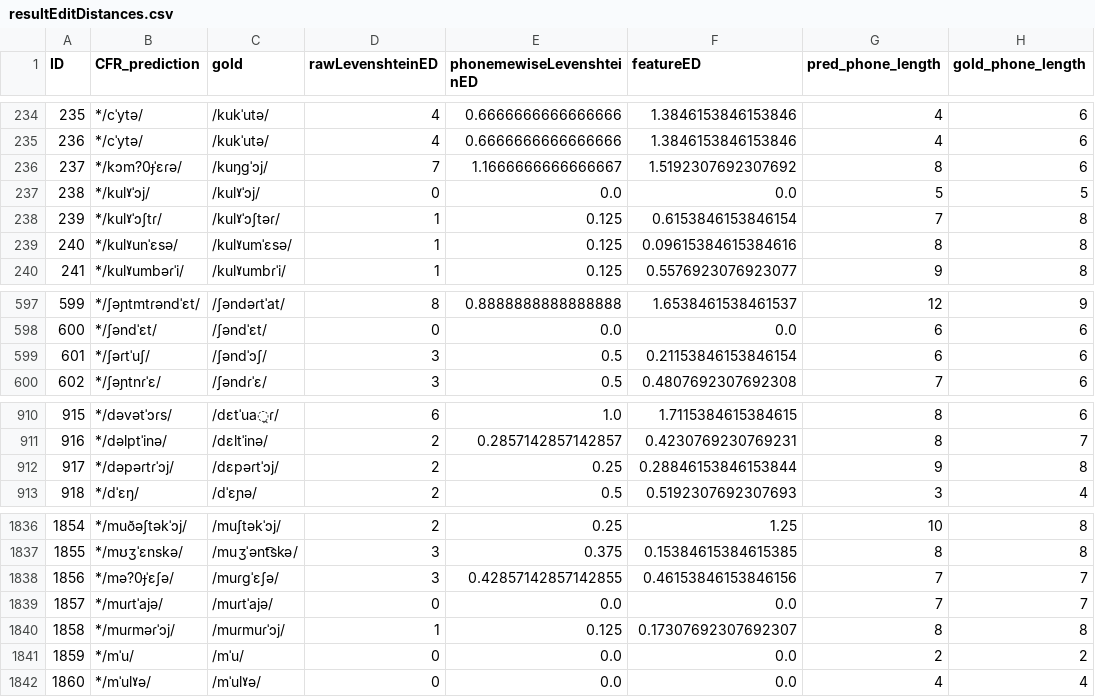
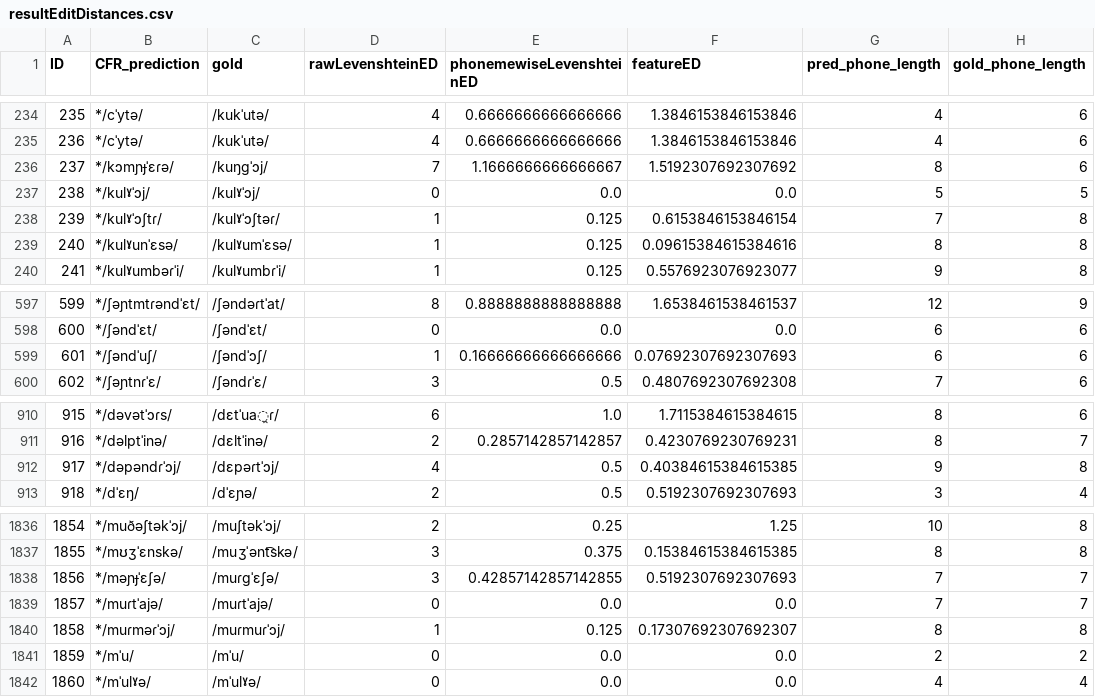
Before and after one commit to clmarr/Albanian-CFR, a CSV file: lastAPArun/resultEditDistances.csv, drawn as a sheet; only a part is shown, gaps mark what is left out.

```diff
--- a/lastAPArun/resultEditDistances.csv
+++ b/lastAPArun/resultEditDistances.csv
@@ -235,3 +235,3 @@ ID,CFR_prediction,gold,rawLevenshteinED,phonemewiseLevenshteinED,featureED,pred_
 236,*/cˈytə/,/kukˈutə/,4,0.6666666666666666,1.3846153846153846,4,6
-237,*/kɔm?0ɟˈɛɾə/,/kuŋɡˈɔj/,7,1.1666666666666667,1.5192307692307692,8,6
+237,*/kɔmɲɟˈɛɾə/,/kuŋɡˈɔj/,7,1.1666666666666667,1.5192307692307692,8,6
 238,*/kulˠˈɔj/,/kulˠˈɔj/,0,0.0,0.0,5,5
@@ -598,3 +598,3 @@ ID,CFR_prediction,gold,rawLevenshteinED,phonemewiseLevenshteinED,featureED,pred_
 600,*/ʃəndˈɛt/,/ʃəndˈɛt/,0,0.0,0.0,6,6
-601,*/ʃəɾtˈuʃ/,/ʃəndˈɔʃ/,3,0.5,0.21153846153846154,6,6
+601,*/ʃəndˈuʃ/,/ʃəndˈɔʃ/,1,0.16666666666666666,0.07692307692307693,6,6
 602,*/ʃəɲtnɾˈɛ/,/ʃəndɾˈɛ/,3,0.5,0.4807692307692308,7,6
@@ -911,3 +911,3 @@ ID,CFR_prediction,gold,rawLevenshteinED,phonemewiseLevenshteinED,featureED,pred_
 916,*/dəlptˈinə/,/dɛltˈinə/,2,0.2857142857142857,0.4230769230769231,8,7
-917,*/dəpəɾtɾˈɔj/,/dɛpəɾtˈɔj/,2,0.25,0.28846153846153844,9,8
+917,*/dəpəndɾˈɔj/,/dɛpəɾtˈɔj/,4,0.5,0.40384615384615385,9,8
 918,*/dˈɛŋ/,/dˈɛɲə/,2,0.5,0.5192307692307693,3,4
@@ -1837,3 +1837,3 @@ ID,CFR_prediction,gold,rawLevenshteinED,phonemewiseLevenshteinED,featureED,pred_
 1855,*/mʊʒˈɛnskə/,/muʒˈənt͡skə/,3,0.375,0.15384615384615385,8,8
-1856,*/mə?0ɟˈɛʃə/,/muɾɡˈɛʃə/,3,0.42857142857142855,0.46153846153846156,7,7
+1856,*/məɲɟˈɛʃə/,/muɾɡˈɛʃə/,3,0.42857142857142855,0.5192307692307693,7,7
 1857,*/muɾtˈajə/,/muɾtˈajə/,0,0.0,0.0,7,7
```
Also changed, not shown: 2 other files.
